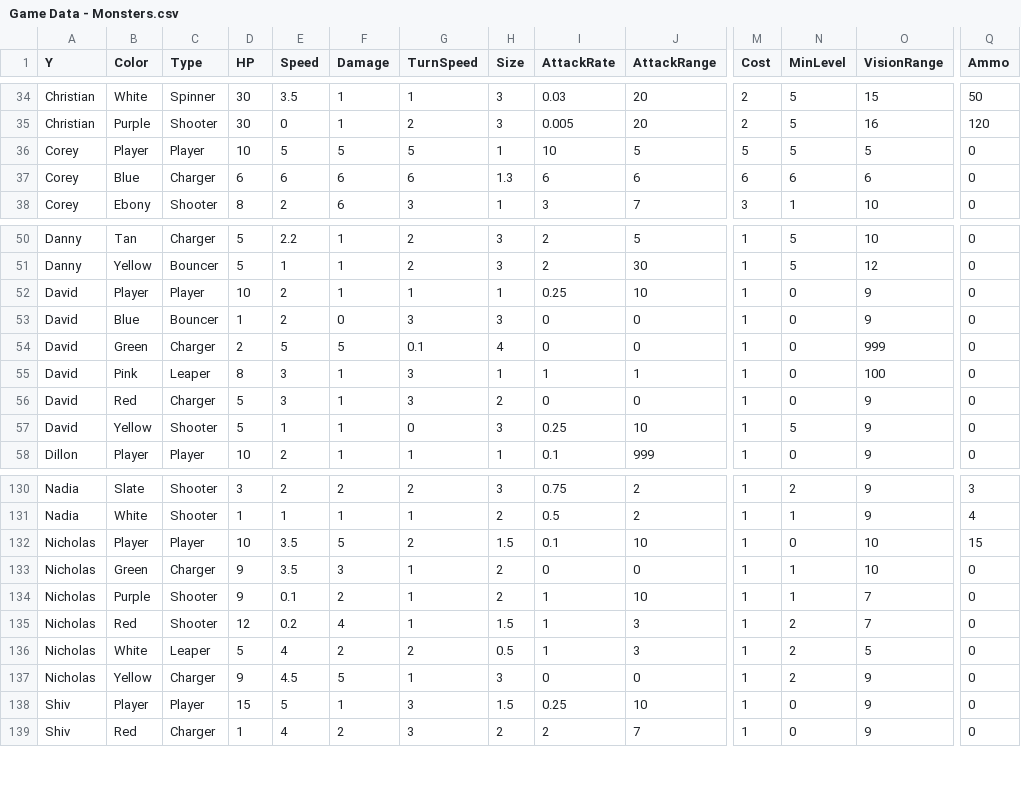
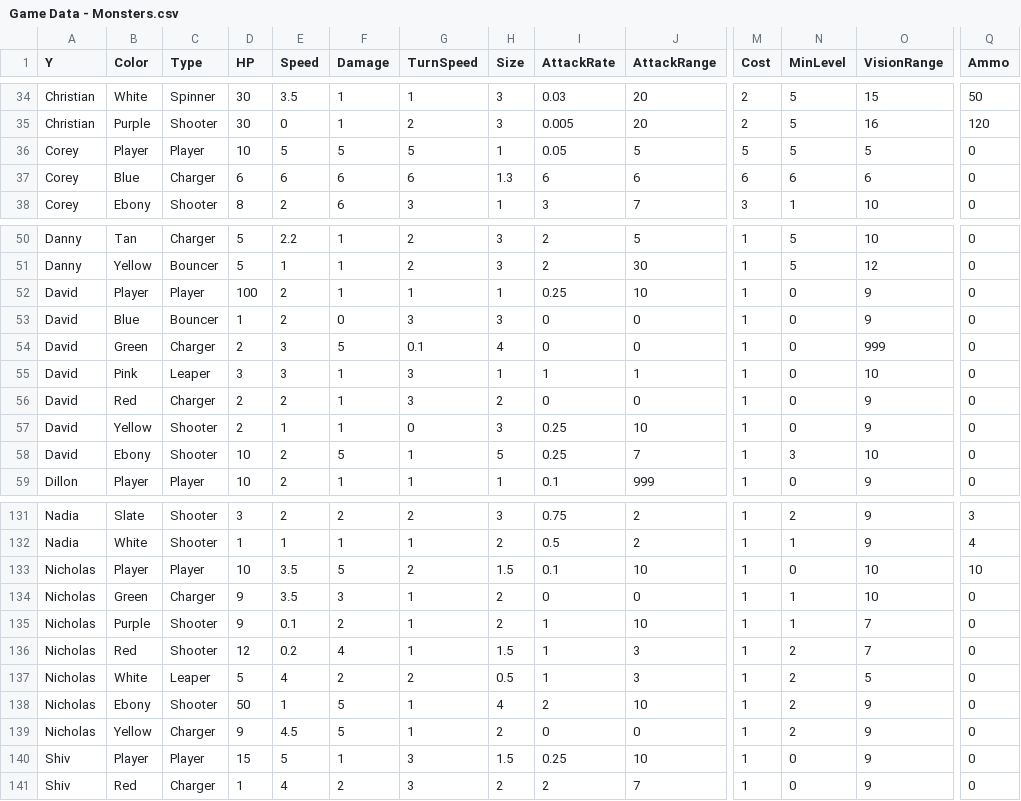
Before and after one commit to OtspIII/LIU-Level-Dev-24, a CSV file: Assets/Resources/Game Data - Monsters.csv, drawn as a sheet; only a part is shown, gaps mark what is left out; addresses are those after the commit; rows hold the shown columns only; the diff names each change by its address in the sheet, - before the commit and + after, or states it on an @@ line.

```diff
--- a/Assets/Resources/Game Data - Monsters.csv
+++ b/Assets/Resources/Game Data - Monsters.csv
-I36 (AttackRate): 10
+I36 (AttackRate): 0.05
-D52 (HP): 10
+D52 (HP): 100
-E54 (Speed): 5
+E54 (Speed): 3
-D55 (HP): 8
+D55 (HP): 3
-O55 (VisionRange): 100
+O55 (VisionRange): 10
-D56:D57 (HP): 5
+D56:D57 (HP): 2
-E56 (Speed): 3
+E56 (Speed): 2
-N57 (MinLevel): 5
+N57 (MinLevel): 0
+row 58: David | Ebony | Shooter | 10 | 2 | 5 | 1 | 5 | 0.25 | 7 | 1 | 3 | 10 | 0
-Q133 (Ammo): 15
+Q133 (Ammo): 10
+row 138: Nicholas | Ebony | Shooter | 50 | 1 | 5 | 1 | 4 | 2 | 10 | 1 | 2 | 9 | 0
-H139 (Size): 3
+H139 (Size): 2
```
Also changed, not shown: 40 other files.
